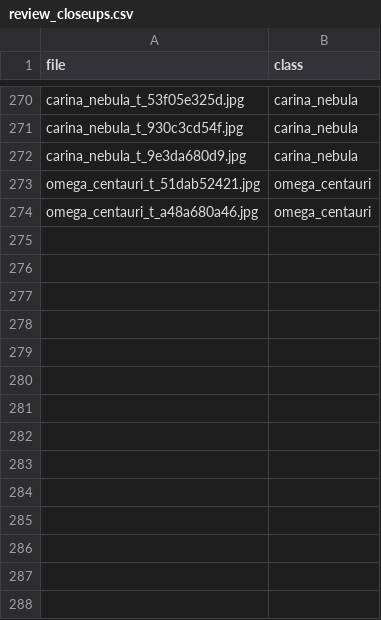
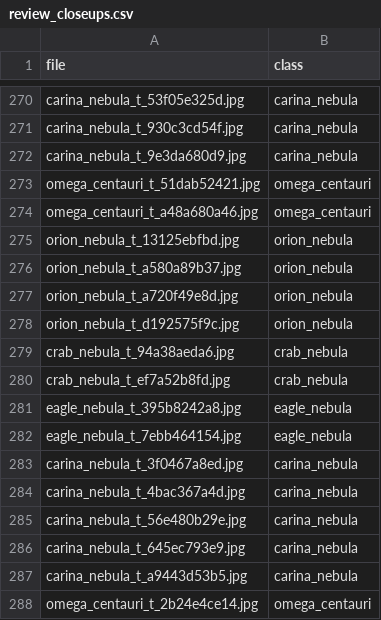
Before and after one commit to Divyansh-j04/AstroLens, a CSV file: ml/data/review_closeups.csv, drawn as a sheet; only a part is shown, gaps mark what is left out.

```diff
--- a/ml/data/review_closeups.csv
+++ b/ml/data/review_closeups.csv
@@ -274 +274,15 @@ omega_centauri_t_51dab52421.jpg,omega_centauri
 omega_centauri_t_a48a680a46.jpg,omega_centauri
+orion_nebula_t_13125ebfbd.jpg,orion_nebula
+orion_nebula_t_a580a89b37.jpg,orion_nebula
+orion_nebula_t_a720f49e8d.jpg,orion_nebula
+orion_nebula_t_d192575f9c.jpg,orion_nebula
+crab_nebula_t_94a38aeda6.jpg,crab_nebula
+crab_nebula_t_ef7a52b8fd.jpg,crab_nebula
+eagle_nebula_t_395b8242a8.jpg,eagle_nebula
+eagle_nebula_t_7ebb464154.jpg,eagle_nebula
+carina_nebula_t_3f0467a8ed.jpg,carina_nebula
+carina_nebula_t_4bac367a4d.jpg,carina_nebula
+carina_nebula_t_56e480b29e.jpg,carina_nebula
+carina_nebula_t_645ec793e9.jpg,carina_nebula
+carina_nebula_t_a9443d53b5.jpg,carina_nebula
+omega_centauri_t_2b24e4ce14.jpg,omega_centauri
```
Also changed, not shown: ml/data/review_excluded.csv, 2 other files.
